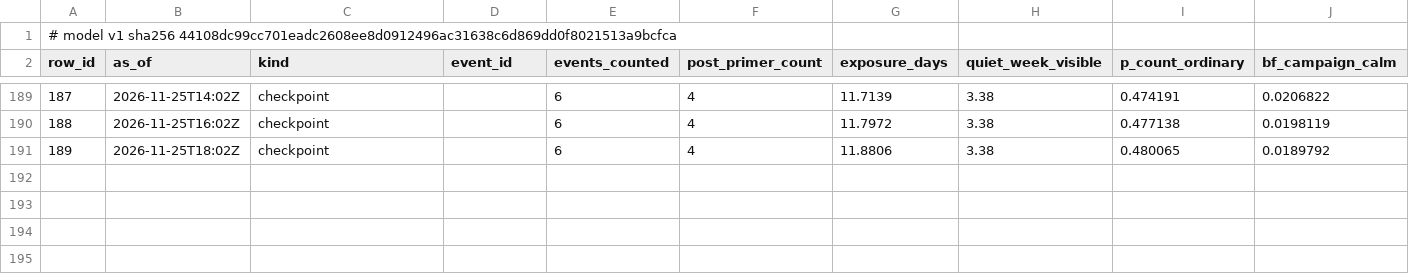
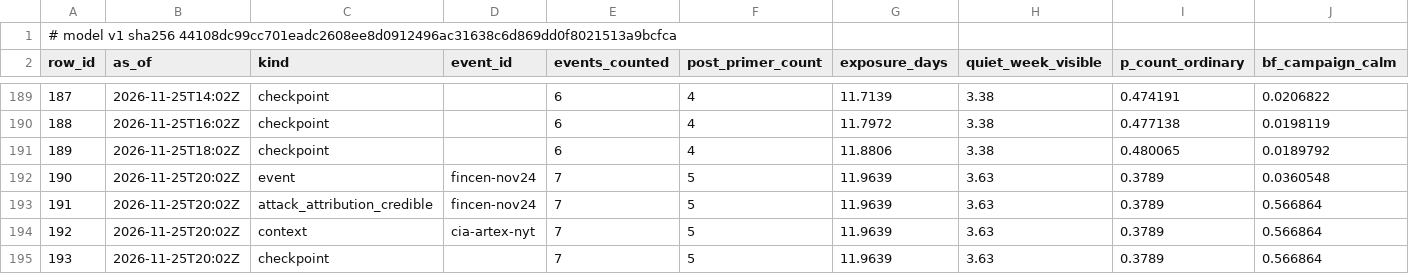
Before and after one commit to shumow/fridaythe13th-cyberattack-or-clusterfuck, a CSV file: output/series-v1.csv, drawn as a sheet; only a part is shown, gaps mark what is left out; rows hold the shown columns only; the diff names each change by its address in the sheet, - before the commit and + after, or states it on an @@ line.

```diff
--- a/output/series-v1.csv
+++ b/output/series-v1.csv
+row 192: 190 | 2026-11-25T20:02Z | event | fincen-nov24 | 7 | 5 | 11.9639 | 3.63 | 0.3789 | 0.0360548
+row 193: 191 | 2026-11-25T20:02Z | attack_attribution_credible | fincen-nov24 | 7 | 5 | 11.9639 | 3.63 | 0.3789 | 0.566864
+row 194: 192 | 2026-11-25T20:02Z | context | cia-artex-nyt | 7 | 5 | 11.9639 | 3.63 | 0.3789 | 0.566864
+row 195: 193 | 2026-11-25T20:02Z | checkpoint |  | 7 | 5 | 11.9639 | 3.63 | 0.3789 | 0.566864
```
Also changed, not shown: bookkeeping/inconsistencies.csv, log/log.csv, 5 other files.
